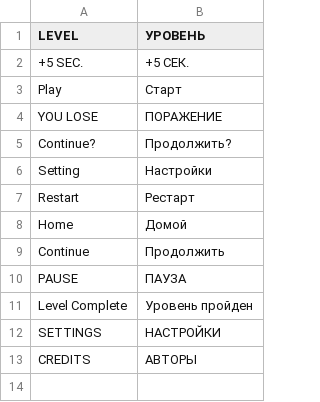
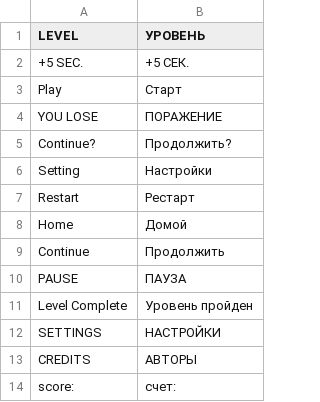
Before and after one commit to TABASCO1990/Twin, a CSV file: Twin/Assets/Localization/Russian.csv, drawn as a sheet; the diff names each change by its address in the sheet, - before the commit and + after, or states it on an @@ line.

```diff
--- a/Twin/Assets/Localization/Russian.csv
+++ b/Twin/Assets/Localization/Russian.csv
+row 14: score: | счет:
```
Also changed, not shown: Twin/Assets/Localization/Turkish.csv, 26 other files.
